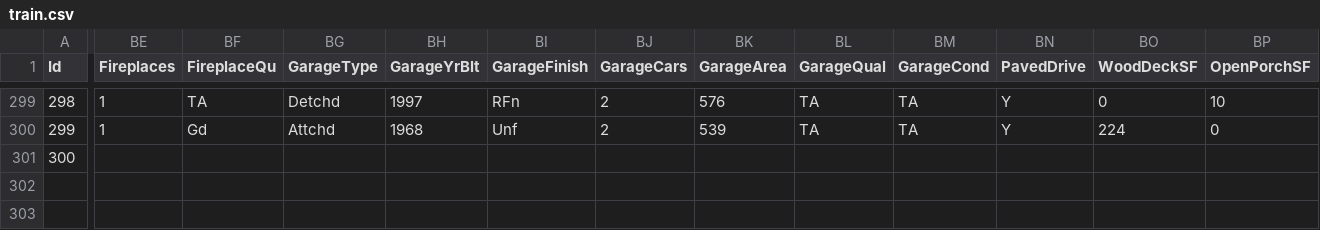
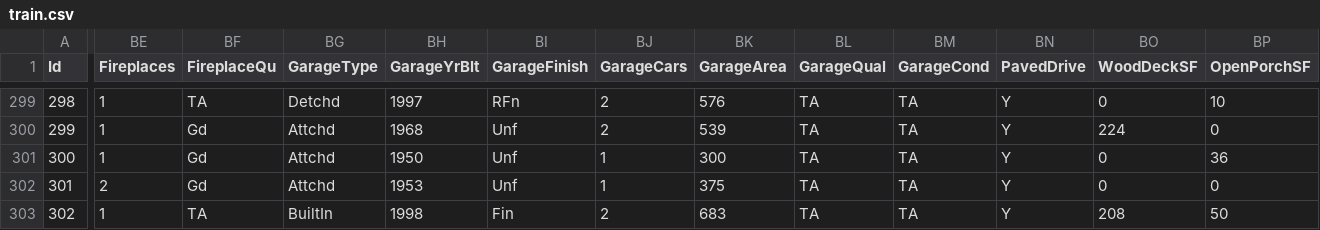
Before and after one commit to alioaza/-Architicture-Seminars-Msc-2nd-, a CSV file: train.csv, drawn as a sheet; only a part is shown, gaps mark what is left out; rows hold the shown columns only; the diff covers the shown part only; the diff names each change by its address in the sheet, - before the commit and + after, or states it on an @@ line.

```diff
--- a/train.csv
+++ b/train.csv
-BE301 (Fireplaces): (empty)
+BE301 (Fireplaces): 1
-BF301 (FireplaceQu): (empty)
+BF301 (FireplaceQu): Gd
-BG301 (GarageType): (empty)
+BG301 (GarageType): Attchd
-BH301 (GarageYrBlt): (empty)
+BH301 (GarageYrBlt): 1950
-BI301 (GarageFinish): (empty)
+BI301 (GarageFinish): Unf
-BJ301 (GarageCars): (empty)
+BJ301 (GarageCars): 1
-BK301 (GarageArea): (empty)
+BK301 (GarageArea): 300
-BL301 (GarageQual): (empty)
+BL301 (GarageQual): TA
-BM301 (GarageCond): (empty)
+BM301 (GarageCond): TA
-BN301 (PavedDrive): (empty)
+BN301 (PavedDrive): Y
-BO301 (WoodDeckSF): (empty)
+BO301 (WoodDeckSF): 0
-BP301 (OpenPorchSF): (empty)
+BP301 (OpenPorchSF): 36
+row 302: 301 | 2 | Gd | Attchd | 1953 | Unf | 1 | 375 | TA | TA | Y | 0 | 0
+row 303: 302 | 1 | TA | BuiltIn | 1998 | Fin | 2 | 683 | TA | TA | Y | 208 | 50
```
Also changed, not shown: 13 edited cells elsewhere in this file.
